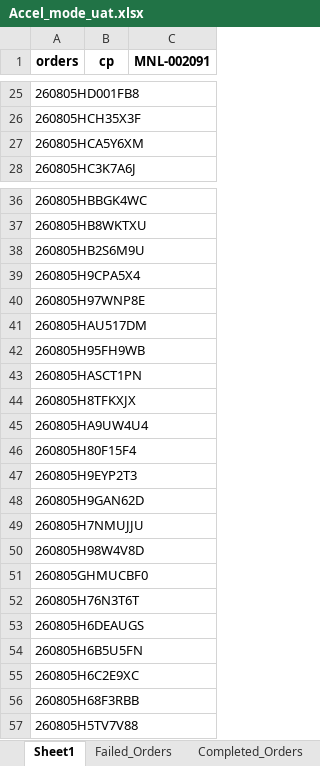
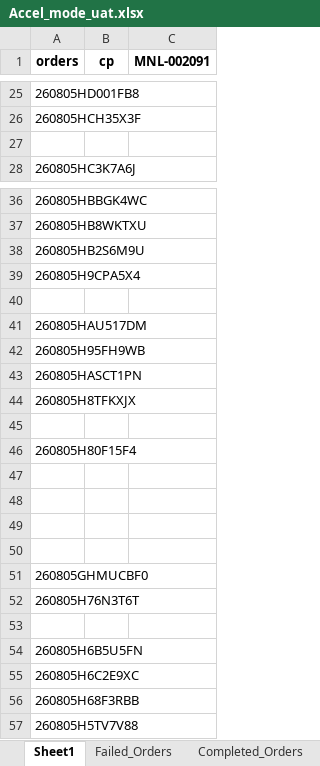
Before and after one commit to iHaveNoKnowledge/Python, an Excel workbook: projects/auto_page/autopageMKII/tables/Accel_mode_uat.xlsx, sheet Sheet1, drawn as a sheet; only a part is shown, gaps mark what is left out; values as stored, in another font and other column widths than the file's, no borders; the diff names each change by its address in the sheet, - before the commit and + after, or states it on an @@ line.

```diff
--- a/projects/auto_page/autopageMKII/tables/Accel_mode_uat.xlsx (sheet Sheet1)
+++ b/projects/auto_page/autopageMKII/tables/Accel_mode_uat.xlsx (sheet Sheet1)
-A27 (orders): 260805HCA5Y6XM
+A27 (orders): (empty)
-A40 (orders): 260805H97WNP8E
+A40 (orders): (empty)
-A45 (orders): 260805HA9UW4U4
+A45 (orders): (empty)
-A47 (orders): 260805H9EYP2T3
+A47 (orders): (empty)
-A48 (orders): 260805H9GAN62D
+A48 (orders): (empty)
-A49 (orders): 260805H7NMUJJU
+A49 (orders): (empty)
-A50 (orders): 260805H98W4V8D
+A50 (orders): (empty)
-A53 (orders): 260805H6DEAUGS
+A53 (orders): (empty)
```
Also changed, not shown: sheet Failed_Orders, sheet Completed_Orders, 2 other files.
